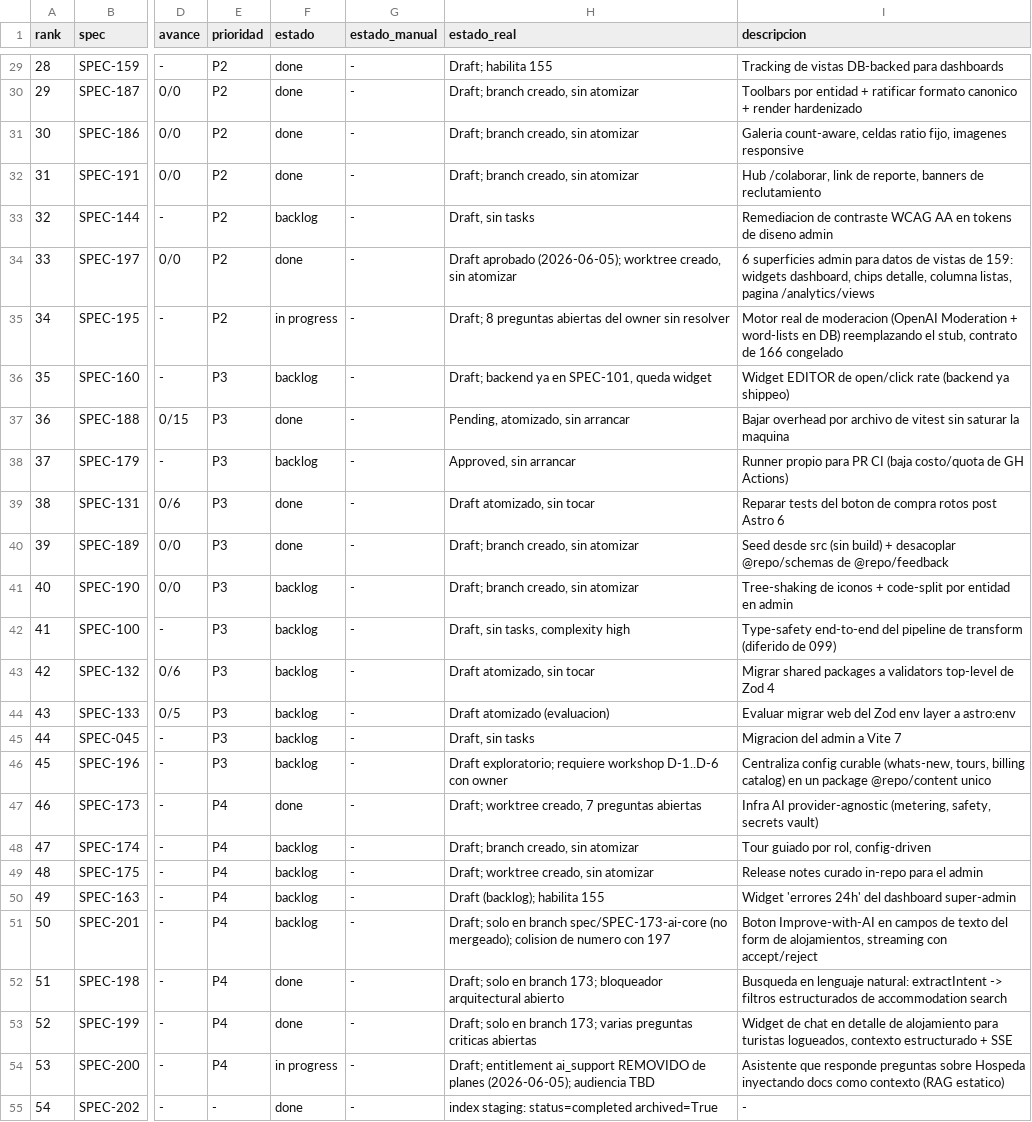
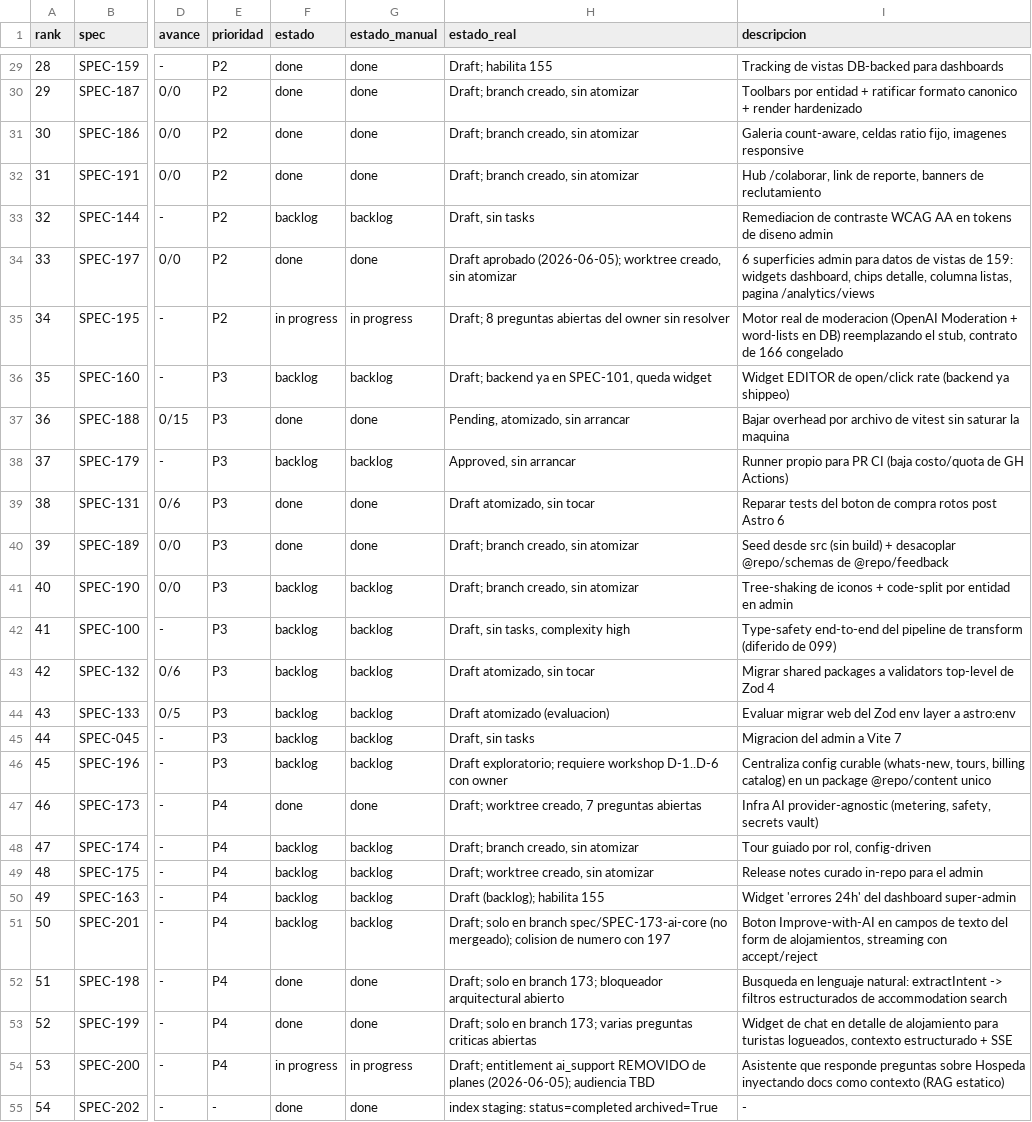
Before and after one commit to qazuor/hospeda, a CSV file: specs-prioritization.csv, drawn as a sheet; only a part is shown, gaps mark what is left out; the diff covers the shown part only; the diff names each change by its address in the sheet, - before the commit and + after, or states it on an @@ line.

Commit message:
chore: seed estado_manual from estado and sync 219/227 status

```diff
--- a/specs-prioritization.csv
+++ b/specs-prioritization.csv
-G29:G32 (estado_manual): -
+G29:G32 (estado_manual): done
-G33 (estado_manual): -
+G33 (estado_manual): backlog
-G34 (estado_manual): -
+G34 (estado_manual): done
-G35 (estado_manual): -
+G35 (estado_manual): in progress
-G36 (estado_manual): -
+G36 (estado_manual): backlog
-G37 (estado_manual): -
+G37 (estado_manual): done
-G38 (estado_manual): -
+G38 (estado_manual): backlog
-G39:G40 (estado_manual): -
+G39:G40 (estado_manual): done
-G41:G46 (estado_manual): -
+G41:G46 (estado_manual): backlog
-G47 (estado_manual): -
+G47 (estado_manual): done
-G48:G51 (estado_manual): -
+G48:G51 (estado_manual): backlog
-G52:G53 (estado_manual): -
+G52:G53 (estado_manual): done
-G54 (estado_manual): -
+G54 (estado_manual): in progress
-G55 (estado_manual): -
+G55 (estado_manual): done
```
Also changed, not shown: 57 edited cells elsewhere in this file.
